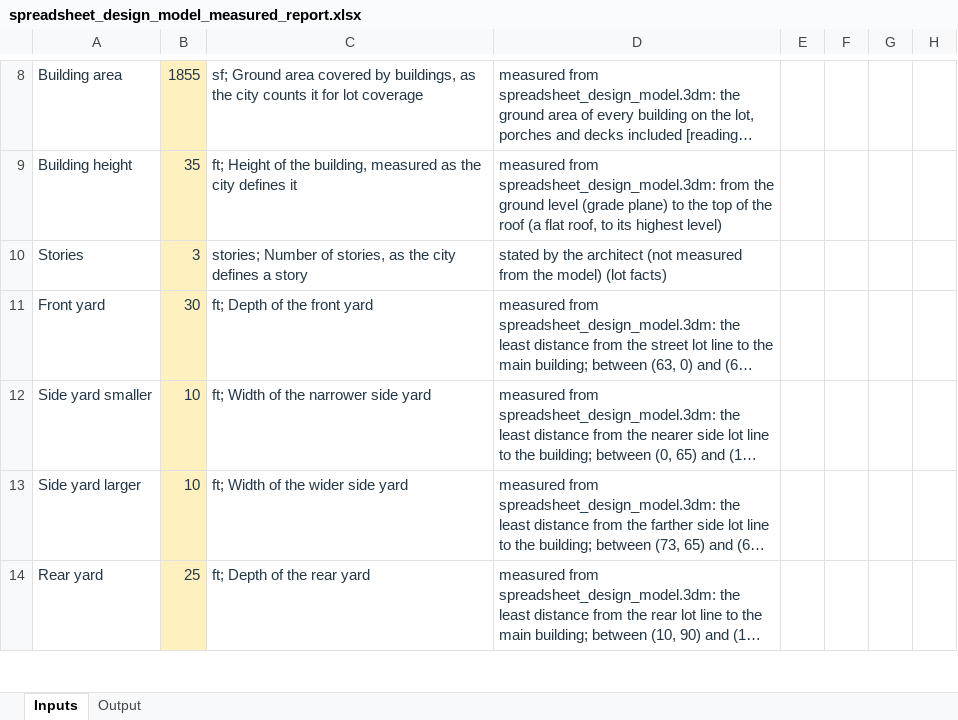
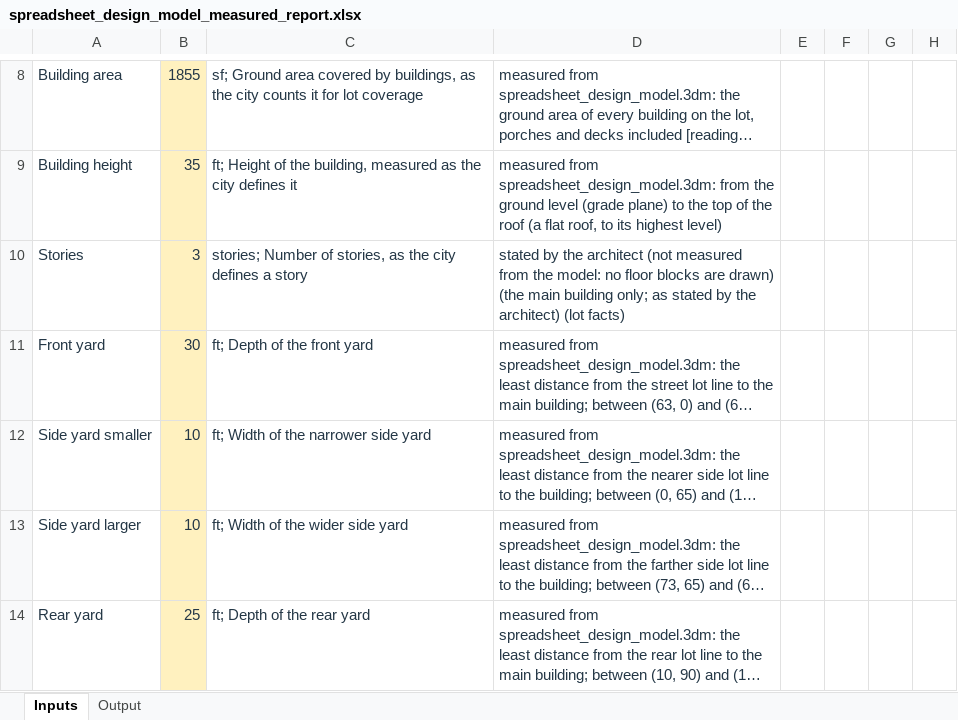
Before and after one commit to bz28/gordium, an Excel workbook: test_data/test_sites/new_york/ithaca_city/106_ithaca_rd/spreadsheet_design_model_measured_report.xlsx, sheet Inputs, drawn as a sheet; only a part is shown, gaps mark what is left out; long unchanged cells end in …; values as stored, in another font and other column widths than the file's, no borders; the diff names each change by its address in the sheet, - before the commit and + after, or states it on an @@ line.

```diff
--- a/test_data/test_sites/new_york/ithaca_city/106_ithaca_rd/spreadsheet_design_model_measured_report.xlsx (sheet Inputs)
+++ b/test_data/test_sites/new_york/ithaca_city/106_ithaca_rd/spreadsheet_design_model_measured_report.xlsx (sheet Inputs)
-D10: …from the model) (lot facts)
+D10: …from the model: no floor blocks are drawn) (the main building only; as stated by the architect) (lot facts)
```
